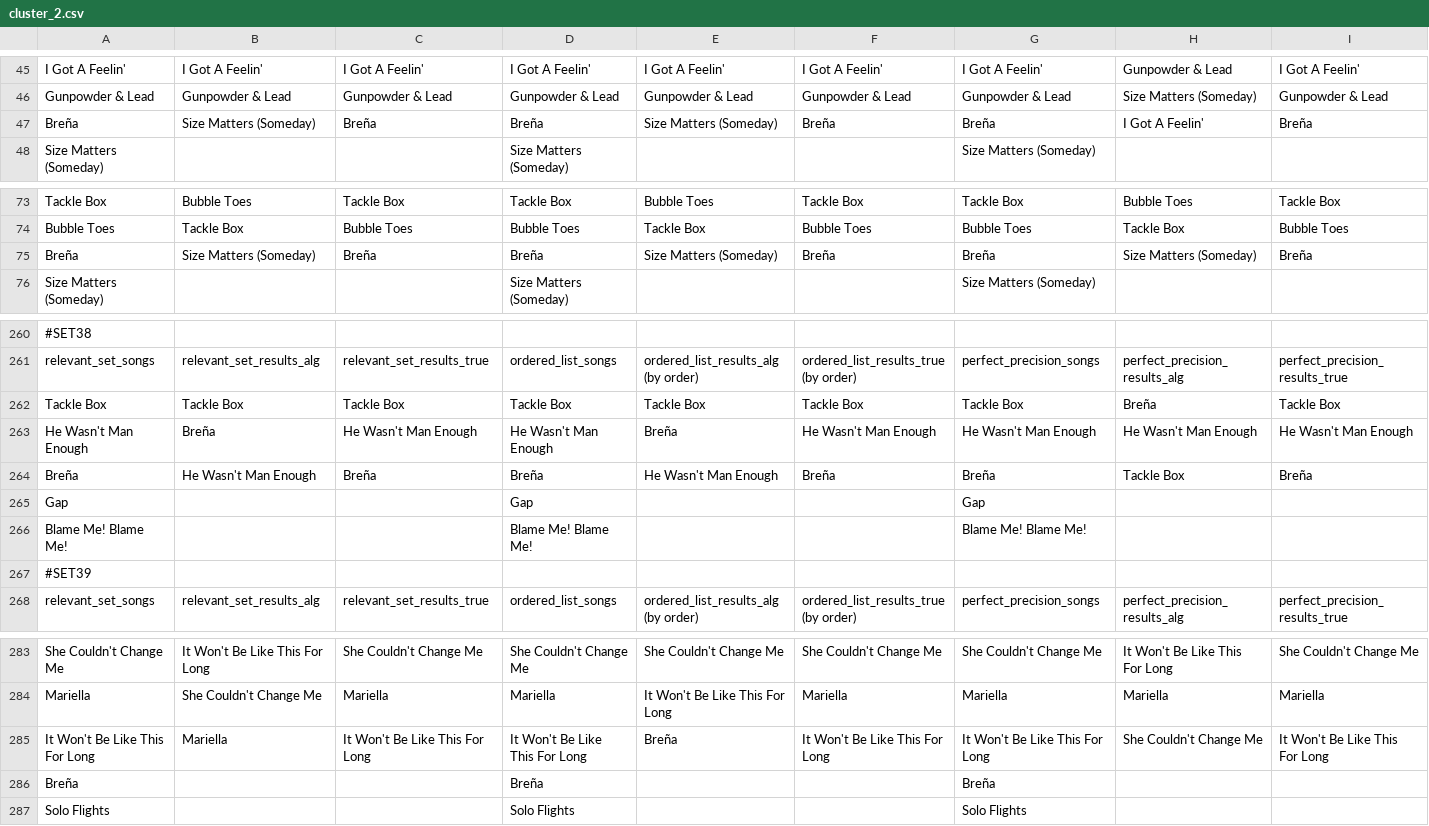
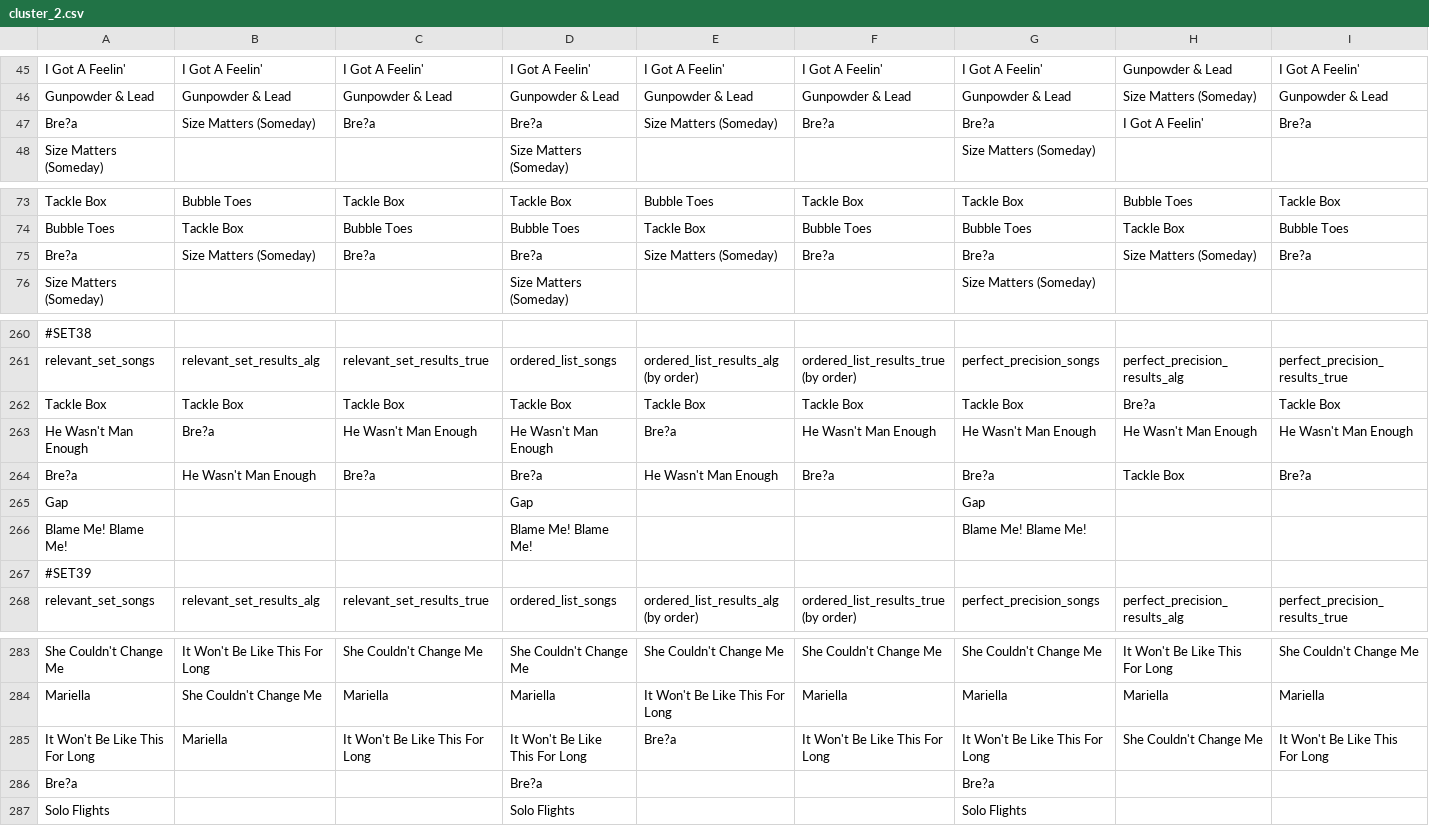
Before and after one commit to liorgan93/Demo_RankDist, a CSV file: alg_results/cluster_2.csv, drawn as a sheet; only a part is shown, gaps mark what is left out; removed rows and columns are numbered as before the commit, all else as after; the diff covers the shown part only; the diff names each change by its address in the sheet, - before the commit and + after, or states it on an @@ line.

```diff
--- a/alg_results/cluster_2.csv
+++ b/alg_results/cluster_2.csv
-A47: Breña
+A47: Bre?a
-C47: Breña
+C47: Bre?a
-D47: Breña
+D47: Bre?a
-F47: Breña
+F47: Bre?a
-G47: Breña
+G47: Bre?a
-I47: Breña
+I47: Bre?a
-A75: Breña
+A75: Bre?a
-C75: Breña
+C75: Bre?a
-D75: Breña
+D75: Bre?a
-F75: Breña
+F75: Bre?a
-G75: Breña
+G75: Bre?a
-I75: Breña
+I75: Bre?a
-H262: Breña
+H262: Bre?a
-B263: Breña
+B263: Bre?a
-E263: Breña
+E263: Bre?a
-A264: Breña
+A264: Bre?a
-C264: Breña
+C264: Bre?a
-D264: Breña
+D264: Bre?a
-F264: Breña
+F264: Bre?a
-G264: Breña
+G264: Bre?a
-I264: Breña
+I264: Bre?a
-E285: Breña
+E285: Bre?a
-row 286: Breña |  |  | Breña |  |  | Breña
+row 286: Bre?a |  |  | Bre?a |  |  | Bre?a
```
Also changed, not shown: 2 added rows, 2 removed rows and 28 edited cells elsewhere in this file, 5 other files.
